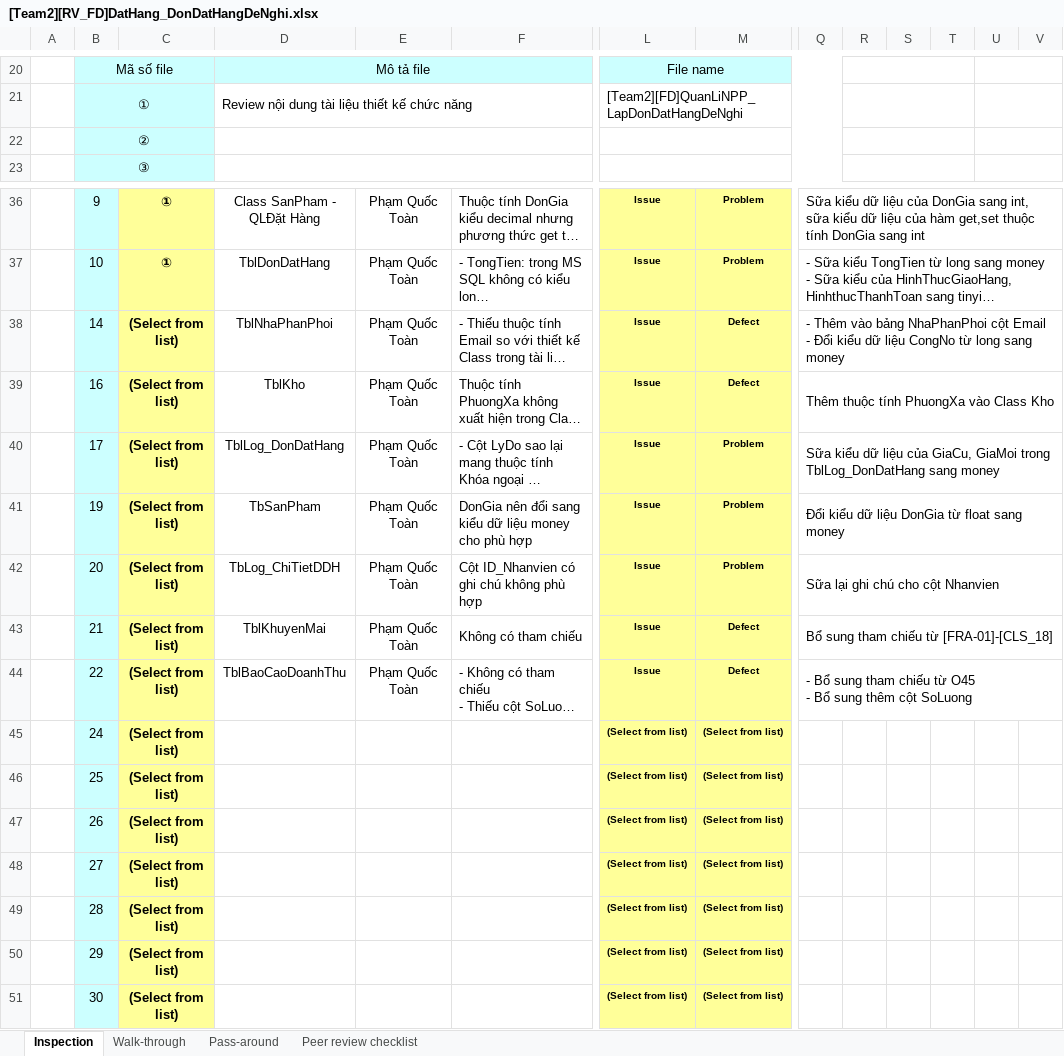
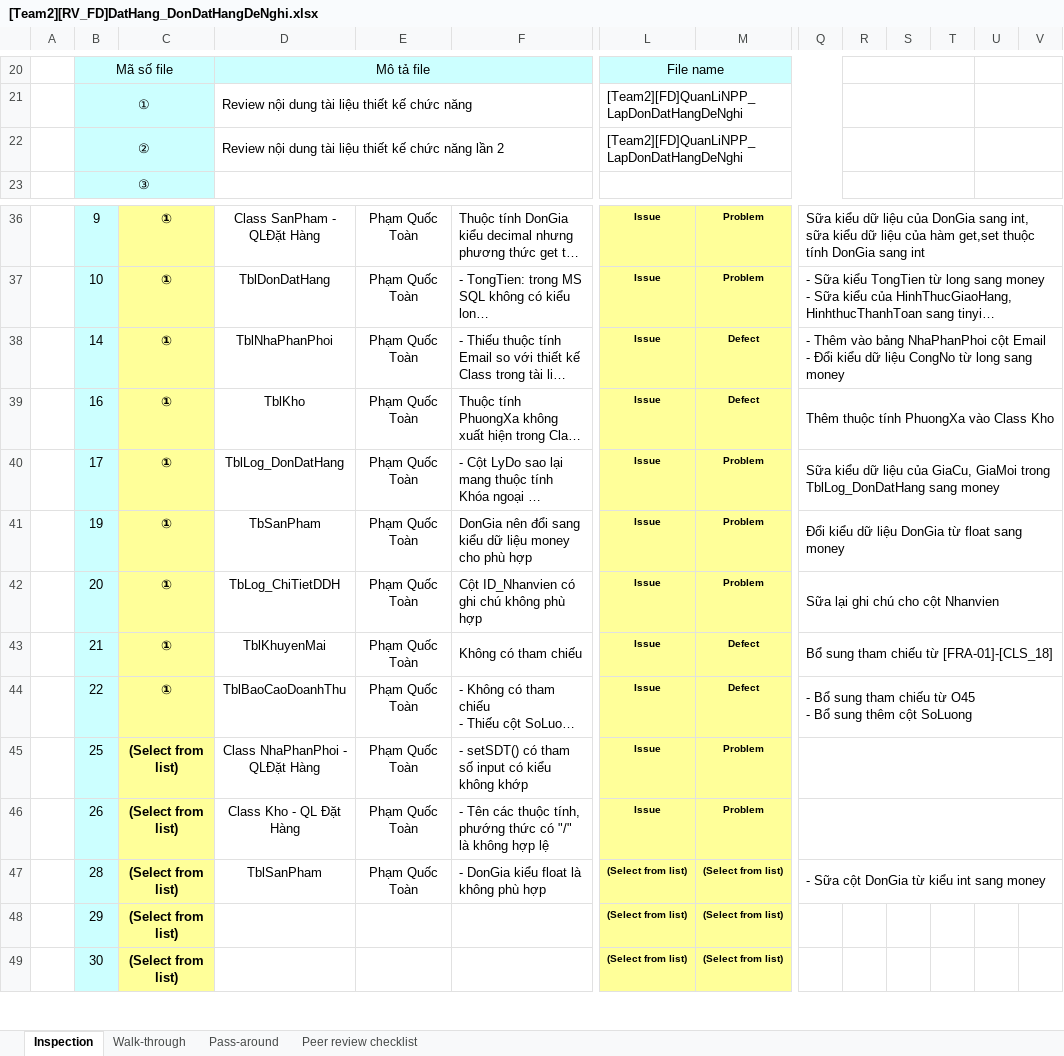
Before and after one commit to thikhin96/-TH2014-1-PTUDHTTTHD-SaveMyLife-SML-, an Excel workbook: BaoCao_Review/FD/[Team2][RV_FD]DatHang_DonDatHangDeNghi.xlsx, sheet Inspection, drawn as a sheet; only a part is shown, gaps mark what is left out; long unchanged cells end in …; values as stored, in another font and other column widths than the file's, no borders; conditional formats not drawn; removed rows and columns are numbered as before the commit, all else as after; rows hold the shown columns only; the diff names each change by its address in the sheet, - before the commit and + after, or states it on an @@ line.

Commit message:
review l2 cho team2 - QL Đặt Hàng

```diff
--- a/BaoCao_Review/FD/[Team2][RV_FD]DatHang_DonDatHangDeNghi.xlsx (sheet Inspection)
+++ b/BaoCao_Review/FD/[Team2][RV_FD]DatHang_DonDatHangDeNghi.xlsx (sheet Inspection)
-D22: (empty)
+D22: Review nội dung tài liệu thiết kế chức năng lần 2
-L22: (empty)
+L22: [Team2][FD]QuanLiNPP_LapDonDatHangDeNghi
-C38:C44: (Select from list)
+C38:C44: ①
-row 45:  | 24 | (Select from list) |  |  |  | (Select from list) | (Select from list)
-D45: (empty)
+D45: Class NhaPhanPhoi - QLĐặt Hàng
-E45:E46: (empty)
+E45:E46: Phạm Quốc Toàn
-F45: (empty)
+F45: - setSDT() có tham số input có kiểu không khớp
-L45:L46: (Select from list)
+L45:L46: Issue
-M45:M46: (Select from list)
+M45:M46: Problem
+Q45:V45 merged
-D46: (empty)
+D46: Class Kho - QL Đặt Hàng
-F46: (empty)
+F46: - Tên các thuộc tính, phướng thức có "/" là không hợp lệ
+Q46:V46 merged
-row 48:  | 27 | (Select from list) |  |  |  | (Select from list) | (Select from list)
-D47: (empty)
+D47: TblSanPham
-E47: (empty)
+E47: Phạm Quốc Toàn
-F47: (empty)
+F47: - DonGia kiểu float là không phù hợp
-Q47: (empty)
+Q47: - Sữa cột DonGia từ kiểu int sang money
+Q47:V47 merged
```
